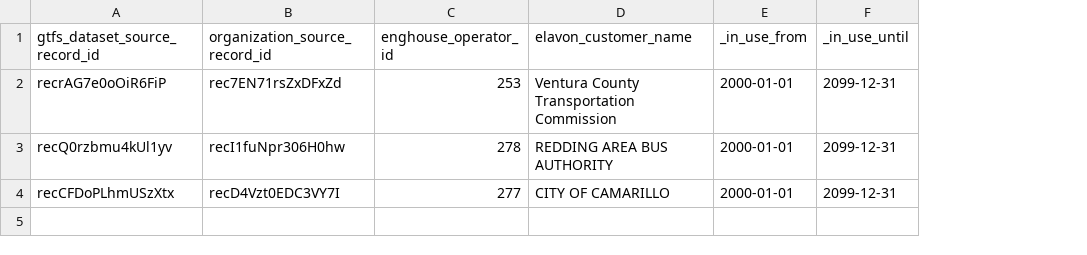
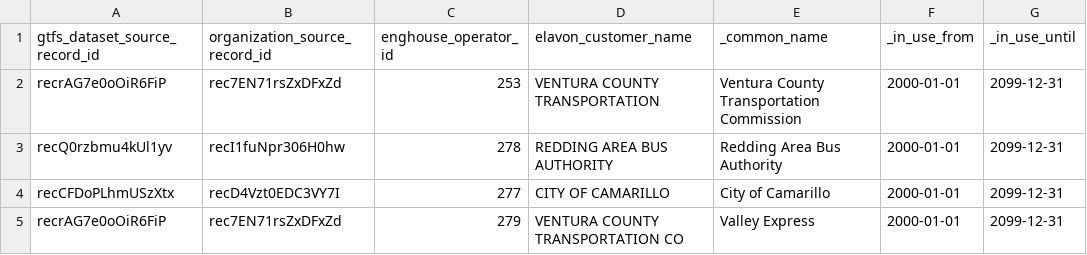
Before and after one commit to cal-itp/data-infra, a CSV file: warehouse/seeds/payments_entity_mapping_enghouse.csv, drawn as a sheet; the diff names each change by its address in the sheet, - before the commit and + after, or states it on an @@ line.

Commit message:
Payments: onboard Valley Express Enghouse operator

```diff
--- a/warehouse/seeds/payments_entity_mapping_enghouse.csv
+++ b/warehouse/seeds/payments_entity_mapping_enghouse.csv
+column E (_common_name), rows 2-4: Ventura County Transportation Commission | Redding Area Bus Authority | City of Camarillo
-D2 (elavon_customer_name): Ventura County Transportation Commission
+D2 (elavon_customer_name): VENTURA COUNTY TRANSPORTATION
+row 5: recrAG7e0oOiR6FiP | rec7EN71rsZxDFxZd | 279 | VENTURA COUNTY TRANSPORTATION CO | Valley Express | 2000-01-01 | 2099-12-31
```
Also changed, not shown: 1 other file.
